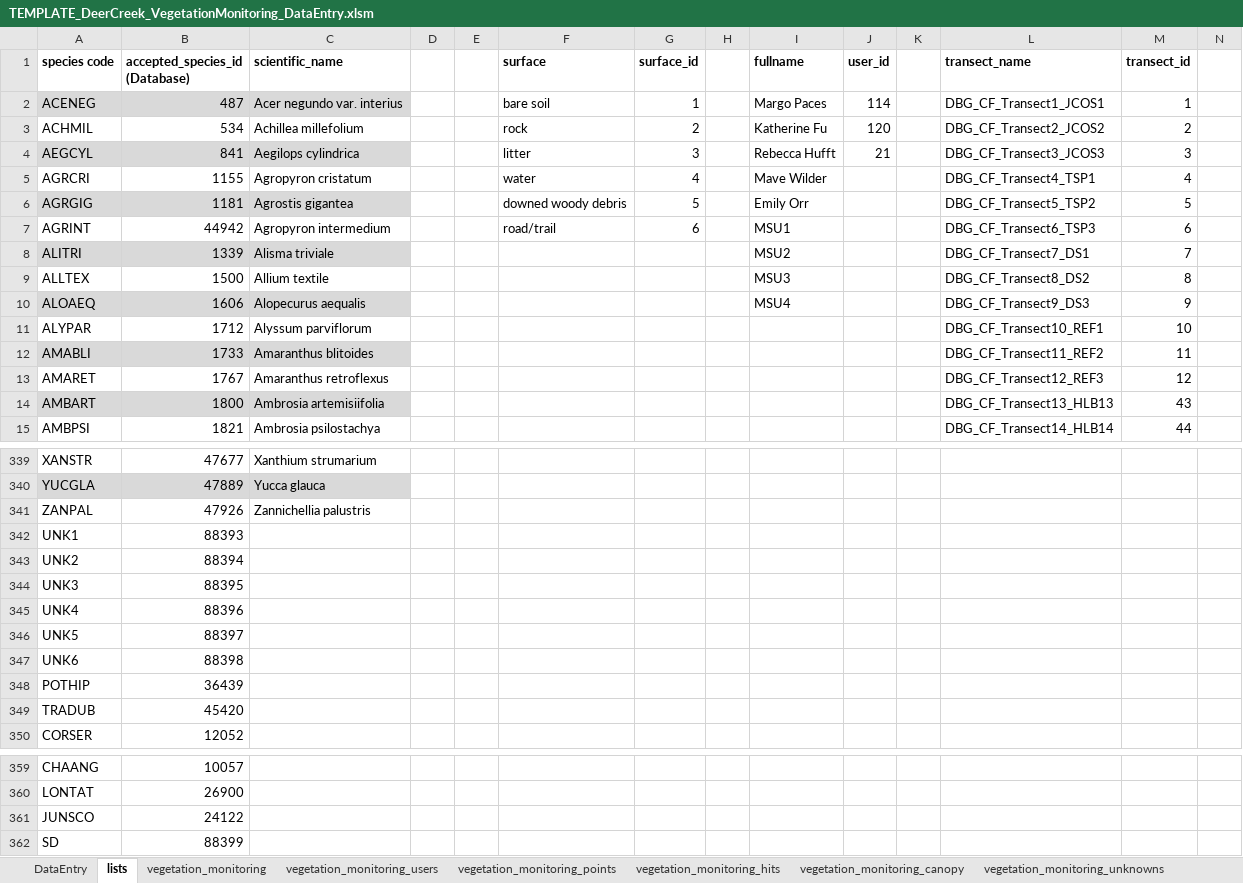
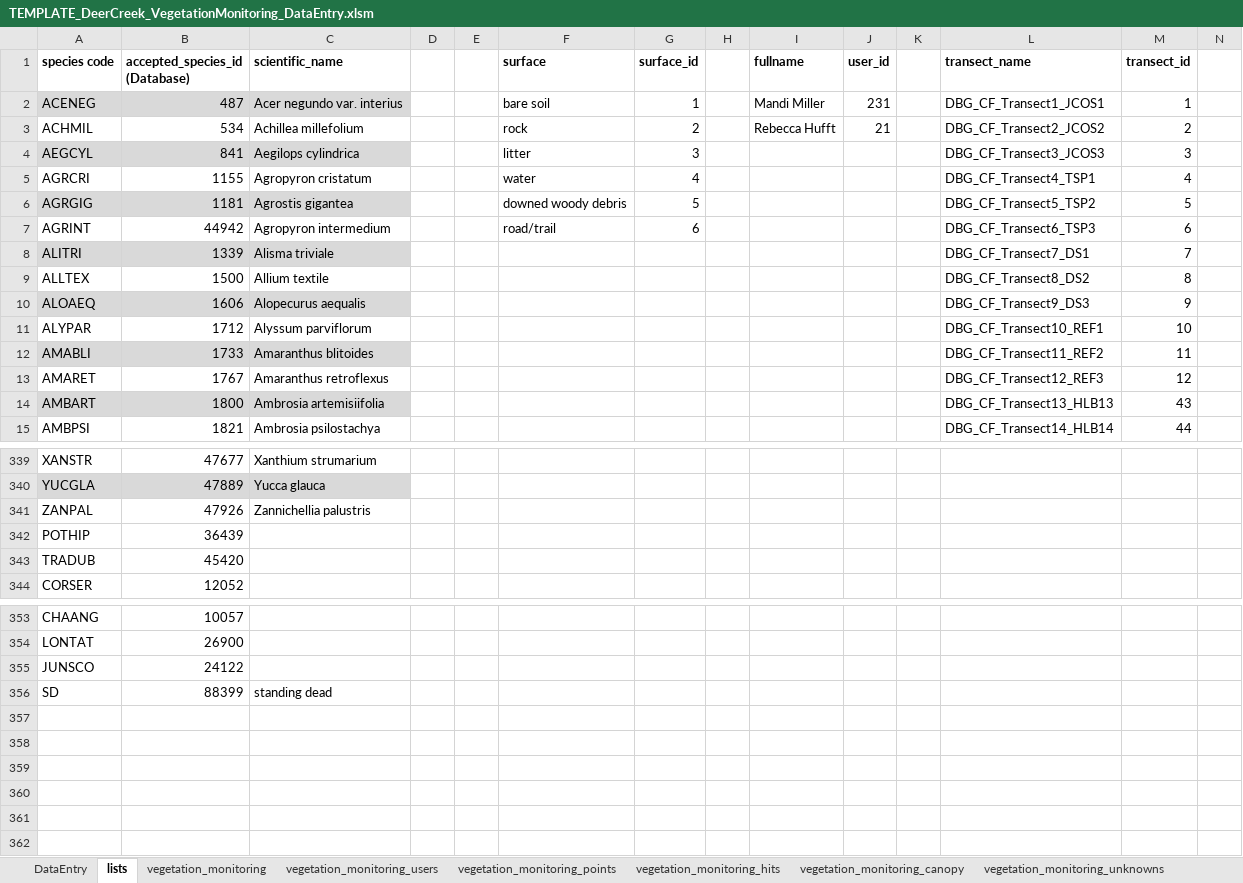
Before and after one commit to DenverBotanicGardens/interactiveGuide, an Excel workbook: assets/resources/TEMPLATE_DeerCreek_VegetationMonitoring_DataEntry.xlsm, sheet lists, drawn as a sheet; only a part is shown, gaps mark what is left out; values as stored, in another font and other column widths than the file's, no borders; removed rows and columns are numbered as before the commit, all else as after; rows hold the shown columns only; the diff names each change by its address in the sheet, - before the commit and + after, or states it on an @@ line.

```diff
--- a/assets/resources/TEMPLATE_DeerCreek_VegetationMonitoring_DataEntry.xlsm (sheet lists)
+++ b/assets/resources/TEMPLATE_DeerCreek_VegetationMonitoring_DataEntry.xlsm (sheet lists)
-I2 (fullname): Margo Paces
+I2 (fullname): Mandi Miller
-J2 (user_id): 114
+J2 (user_id): 231
-I3 (fullname): Katherine Fu
+I3 (fullname): Rebecca Hufft
-J3 (user_id): 120
+J3 (user_id): 21
-I4 (fullname): Rebecca Hufft
+I4 (fullname): (empty)
-J4 (user_id): 21
+J4 (user_id): (empty)
-I5 (fullname): Mave Wilder
+I5 (fullname): (empty)
-I6 (fullname): Emily Orr
+I6 (fullname): (empty)
-I7 (fullname): MSU1
+I7 (fullname): (empty)
-I8 (fullname): MSU2
+I8 (fullname): (empty)
-I9 (fullname): MSU3
+I9 (fullname): (empty)
-I10 (fullname): MSU4
+I10 (fullname): (empty)
-row 342: UNK1 | 88393
-row 343: UNK2 | 88394
-row 344: UNK3 | 88395
-row 345: UNK4 | 88396
-row 346: UNK5 | 88397
-row 347: UNK6 | 88398
-C356 (scientific_name): (empty)
+C356 (scientific_name): standing dead
```
Also changed, not shown: sheet DataEntry, formulas that keep their value, charts or pictures.
